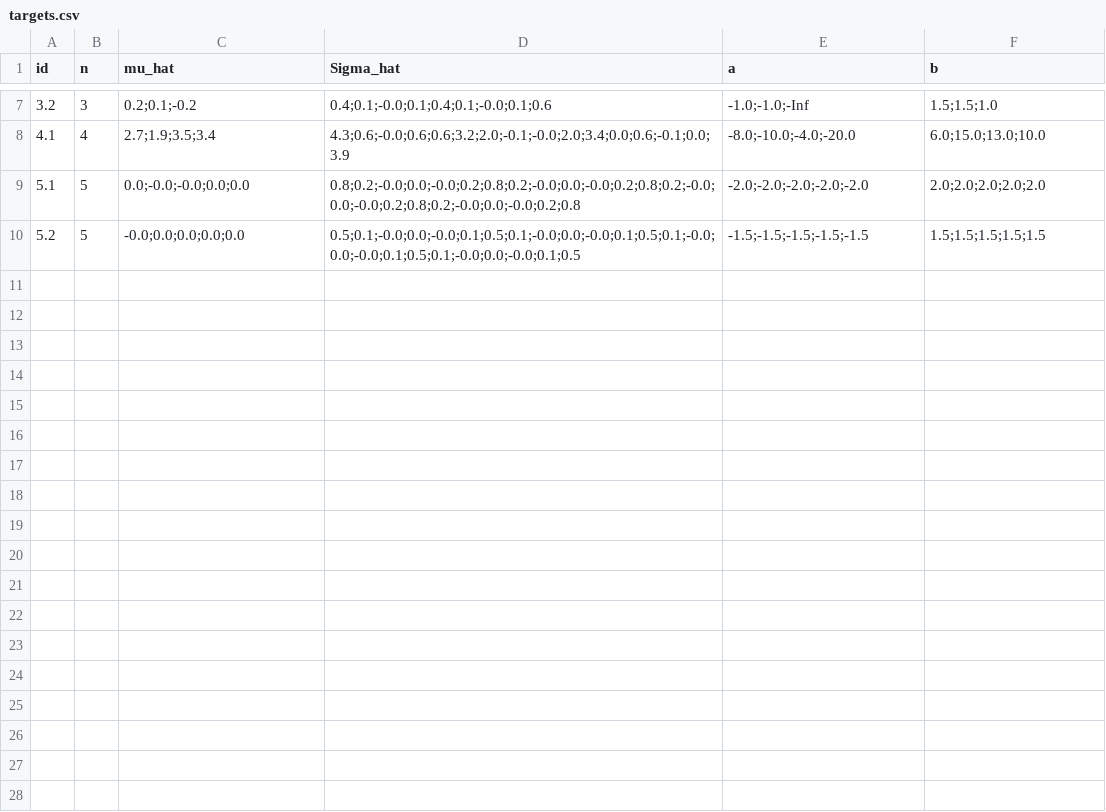
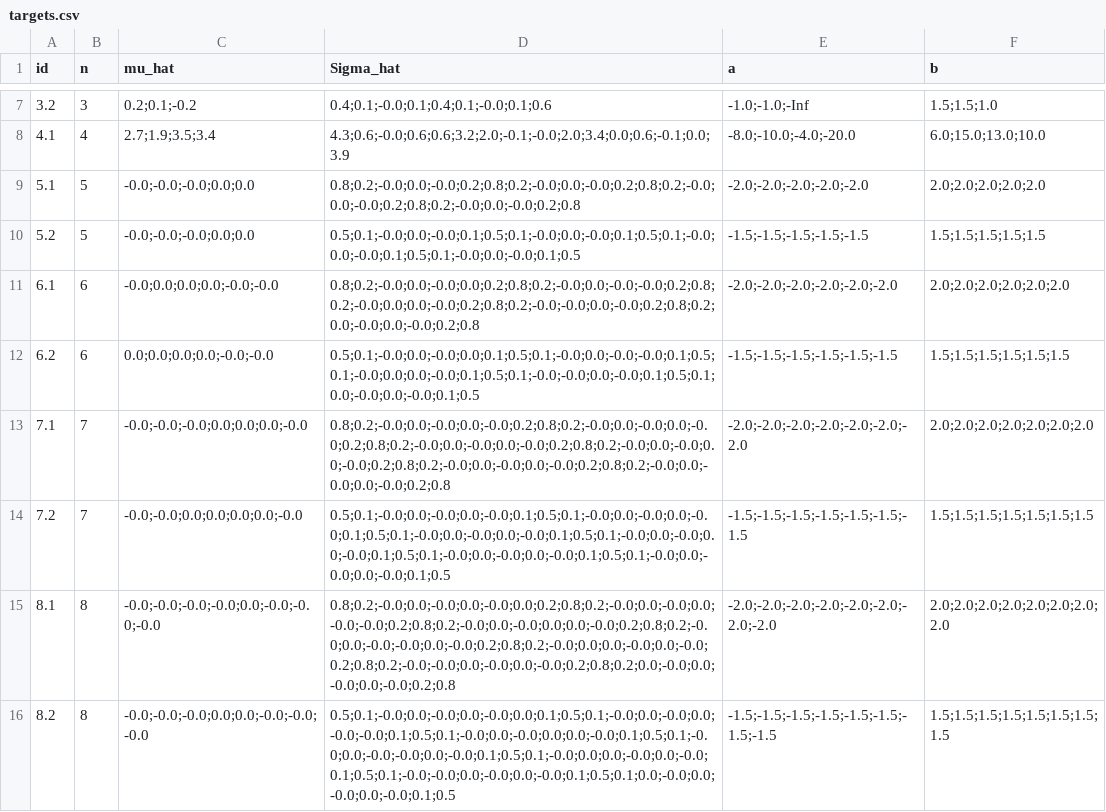
Before and after one commit to Distribution-Matching/numerical-examples-for-moment-matching-of-truncated-multivariate-normals, a CSV file: experiments/results/tmvtnorm_adapter/targets.csv, drawn as a sheet; only a part is shown, gaps mark what is left out.

```diff
--- a/experiments/results/tmvtnorm_adapter/targets.csv
+++ b/experiments/results/tmvtnorm_adapter/targets.csv
@@ -8,3 +8,9 @@ id,n,mu_hat,Sigma_hat,a,b
 4.1,4,2.7;1.9;3.5;3.4,4.3;0.6;-0.0;0.6;0.6;3.2;2.0;-0.1;-0.0;2.0;3.4;0.0;0.6;-0.1;0.0;3.9,-8.0;-10.0;-4.0;-20.0,6.0;15.0;13.0;10.0
-5.1,5,0.0;-0.0;-0.0;0.0;0.0,0.8;0.2;-0.0;0.0;-0.0;0.2;0.8;0.2;-0.0;0.0;-0.0;0.2;0.8;0.2;-0.0;0.0;-0.0;0.2;0.8;0.2;-0.0;0.0;-0.0;0.2;0.8,-2.0;-2.0;-2.0;-2.0;-2.0,2.0;2.0;2.0;2.0;2.0
-5.2,5,-0.0;0.0;0.0;0.0;0.0,0.5;0.1;-0.0;0.0;-0.0;0.1;0.5;0.1;-0.0;0.0;-0.0;0.1;0.5;0.1;-0.0;0.0;-0.0;0.1;0.5;0.1;-0.0;0.0;-0.0;0.1;0.5,-1.5;-1.5;-1.5;-1.5;-1.5,1.5;1.5;1.5;1.5;1.5
+5.1,5,-0.0;-0.0;-0.0;0.0;0.0,0.8;0.2;-0.0;0.0;-0.0;0.2;0.8;0.2;-0.0;0.0;-0.0;0.2;0.8;0.2;-0.0;0.0;-0.0;0.2;0.8;0.2;-0.0;0.0;-0.0;0.2;0.8,-2.0;-2.0;-2.0;-2.0;-2.0,2.0;2.0;2.0;2.0;2.0
+5.2,5,-0.0;-0.0;-0.0;0.0;0.0,0.5;0.1;-0.0;0.0;-0.0;0.1;0.5;0.1;-0.0;0.0;-0.0;0.1;0.5;0.1;-0.0;0.0;-0.0;0.1;0.5;0.1;-0.0;0.0;-0.0;0.1;0.5,-1.5;-1.5;-1.5;-1.5;-1.5,1.5;1.5;1.5;1.5;1.5
+6.1,6,-0.0;0.0;0.0;0.0;-0.0;-0.0,0.8;0.2;-0.0;0.0;-0.0;0.0;0.2;0.8;0.2;-0.0;0.0;-0.0;-0.0;0.2;0.8;0.2;-0.0;0.0;0.0;-0.0;0.2;0.8;0.2;-0.0;-0.0;0.0;-0.0;0.2;0.8;0.2;0.0;-0.0;0.0;-0.0;0.2;0.8,-2.0;-2.0;-2.0;-2.0;-2.0;-2.0,2.0;2.0;2.0;2.0;2.0;2.0
+6.2,6,0.0;0.0;0.0;0.0;-0.0;-0.0,0.5;0.1;-0.0;0.0;-0.0;0.0;0.1;0.5;0.1;-0.0;0.0;-0.0;-0.0;0.1;0.5;0.1;-0.0;0.0;0.0;-0.0;0.1;0.5;0.1;-0.0;-0.0;0.0;-0.0;0.1;0.5;0.1;0.0;-0.0;0.0;-0.0;0.1;0.5,-1.5;-1.5;-1.5;-1.5;-1.5;-1.5,1.5;1.5;1.5;1.5;1.5;1.5
+7.1,7,-0.0;-0.0;-0.0;0.0;0.0;0.0;-0.0,0.8;0.2;-0.0;0.0;-0.0;0.0;-0.0;0.2;0.8;0.2;-0.0;0.0;-0.0;0.0;-0.0;0.2;0.8;0.2;-0.0;0.0;-0.0;0.0;-0.0;0.2;0.8;0.2;-0.0;0.0;-0.0;0.0;-0.0;0.2;0.8;0.2;-0.0;0.0;-0.0;0.0;-0.0;0.2;0.8;0.2;-0.0;0.0;-0.0;0.0;-0.0;0.2;0.8,-2.0;-2.0;-2.0;-2.0;-2.0;-2.0;-2.0,2.0;2.0;2.0;2.0;2.0;2.0;2.0
+7.2,7,-0.0;-0.0;0.0;0.0;0.0;0.0;-0.0,0.5;0.1;-0.0;0.0;-0.0;0.0;-0.0;0.1;0.5;0.1;-0.0;0.0;-0.0;0.0;-0.0;0.1;0.5;0.1;-0.0;0.0;-0.0;0.0;-0.0;0.1;0.5;0.1;-0.0;0.0;-0.0;0.0;-0.0;0.1;0.5;0.1;-0.0;0.0;-0.0;0.0;-0.0;0.1;0.5;0.1;-0.0;0.0;-0.0;0.0;-0.0;0.1;0.5,-1.5;-1.5;-1.5;-1.5;-1.5;-1.5;-1.5,1.5;1.5;1.5;1.5;1.5;1.5;1.5
+8.1,8,-0.0;-0.0;-0.0;-0.0;0.0;-0.0;-0.0;-0.0,0.8;0.2;-0.0;0.0;-0.0;0.0;-0.0;0.0;0.2;0.8;0.2;-0.0;0.0;-0.0;0.0;-0.0;-0.0;0.2;0.8;0.2;-0.0;0.0;-0.0;0.0;0.0;-0.0;0.2;0.8;0.2;-0.0;0.0;-0.0;-0.0;0.0;-0.0;0.2;0.8;0.2;-0.0;0.0;0.0;-0.0;0.0;-0.0;0.2;0.8;0.2;-0.0;-0.0;0.0;-0.0;0.0;-0.0;0.2;0.8;0.2;0.0;-0.0;0.0;-0.0;0.0;-0.0;0.2;0.8,-2.0;-2.0;-2.0;-2.0;-2.0;-2.0;-2.0;-2.0,2.0;2.0;2.0;2.0;2.0;2.0;2.0;2.0
+8.2,8,-0.0;-0.0;-0.0;0.0;0.0;-0.0;-0.0;-0.0,0.5;0.1;-0.0;0.0;-0.0;0.0;-0.0;0.0;0.1;0.5;0.1;-0.0;0.0;-0.0;0.0;-0.0;-0.0;0.1;0.5;0.1;-0.0;0.0;-0.0;0.0;0.0;-0.0;0.1;0.5;0.1;-0.0;0.0;-0.0;-0.0;0.0;-0.0;0.1;0.5;0.1;-0.0;0.0;0.0;-0.0;0.0;-0.0;0.1;0.5;0.1;-0.0;-0.0;0.0;-0.0;0.0;-0.0;0.1;0.5;0.1;0.0;-0.0;0.0;-0.0;0.0;-0.0;0.1;0.5,-1.5;-1.5;-1.5;-1.5;-1.5;-1.5;-1.5;-1.5,1.5;1.5;1.5;1.5;1.5;1.5;1.5;1.5
```
Also changed, not shown: experiments/results/tmvtnorm/ours_fits.csv, 21 other files.
